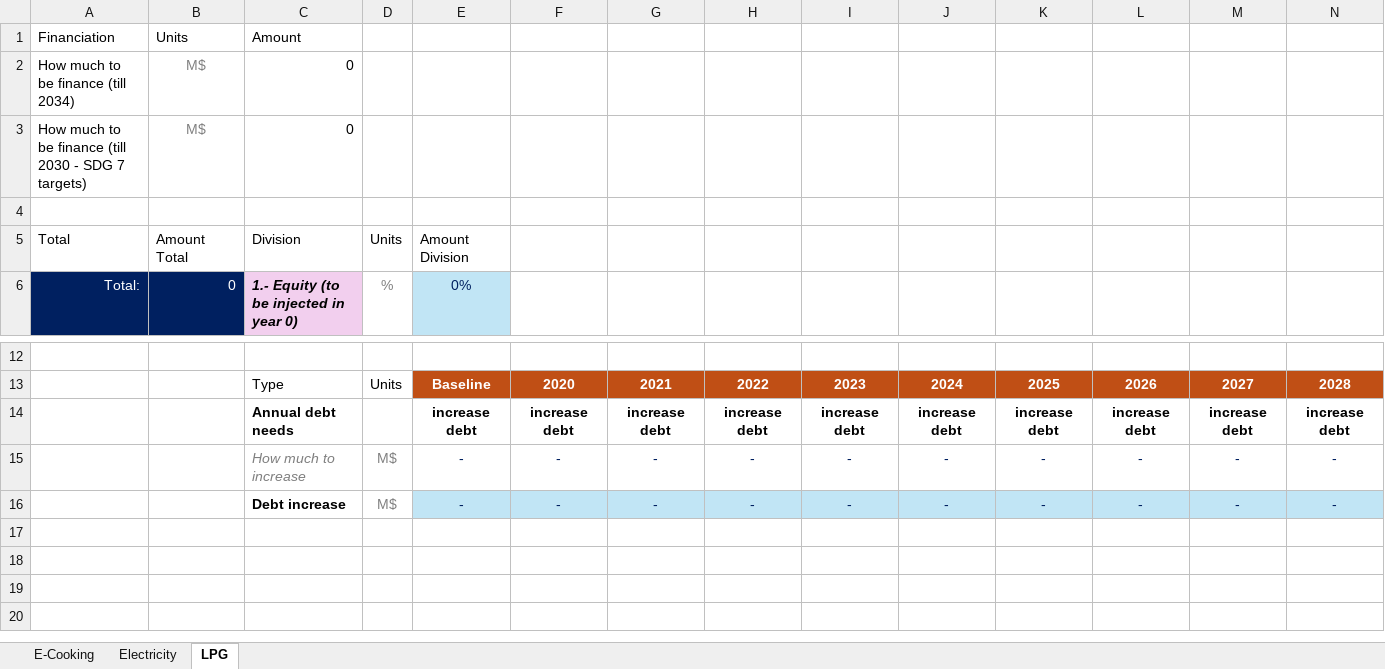
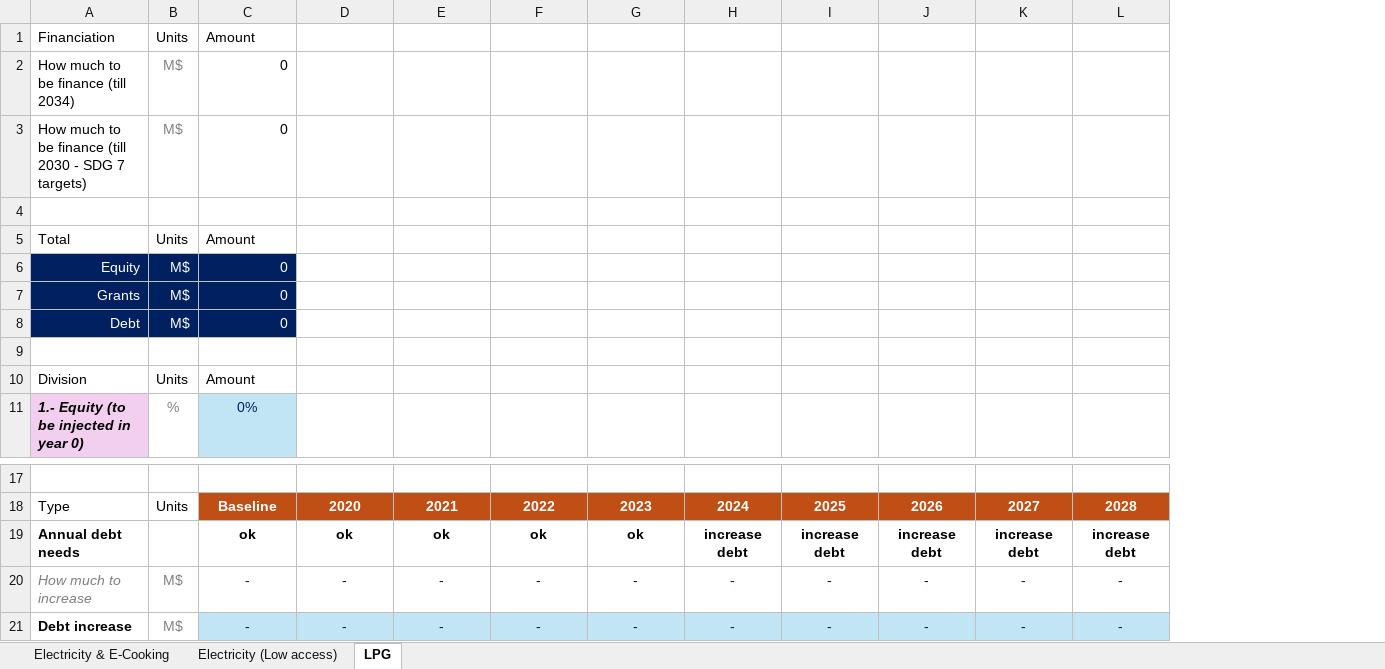
Before and after one commit to Almudenagarrido/NICCP-AI, an Excel workbook: backend/design-capital-structure/design-capital-structure-template.xlsx, sheet LPG, drawn as a sheet; only a part is shown, gaps mark what is left out; values as stored, in another font and other column widths than the file's, no borders; conditional formats not drawn; removed rows and columns are numbered as before the commit, all else as after; rows hold the shown columns only; the diff names each change by its address in the sheet, - before the commit and + after, or states it on an @@ line.

```diff
--- a/backend/design-capital-structure/design-capital-structure-template.xlsx (sheet LPG)
+++ b/backend/design-capital-structure/design-capital-structure-template.xlsx (sheet LPG)
-sheet tab: E-Cooking
+sheet tab: Electricity & E-Cooking
-sheet tab: Electricity
+sheet tab: Electricity (Low access)
-column A, rows 5-6: Total | Total:
-column B, rows 5-6: Amount Total | 0
-row 1: Financiation | Units | Amount
-row 2: How much to be finance (till 2034) | M$ | 0
-row 3: How much to be finance (till 2030 - SDG 7 targets) | M$ | 0
+row 1: Financiation | Units | Amount
+row 2: How much to be finance (till 2034) | M$ | 0
+row 3: How much to be finance (till 2030 - SDG 7 targets) | M$ | 0
+row 5: Total | Units | Amount
+row 6: Equity | M$ | 0
+row 7: Grants | M$ | 0
+row 8: Debt | M$ | 0
+row 9: (empty)
-C10: Amount Division
+C10: Amount
-C19: increase debt
+C19: ok
-D19: increase debt
+D19: ok
-E19: increase debt
+E19: ok
-F19: increase debt
+F19: ok
-G19: increase debt
+G19: ok
```
Also changed, not shown: sheet Electricity (Low access), sheet Electricity & E-Cooking, formulas that keep their value, backend/fuel-market-information/fuel-market-information-template.xlsx, backend/fuel-market-information/fuel-market-information.xlsx, 7 other files.
